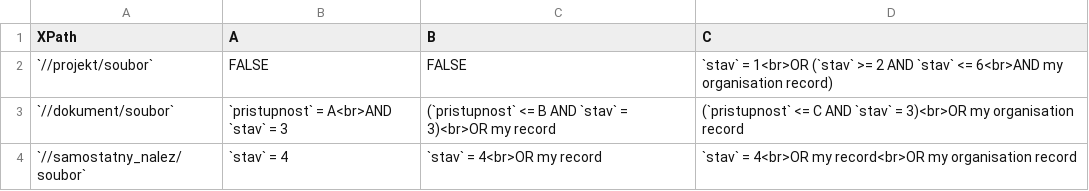
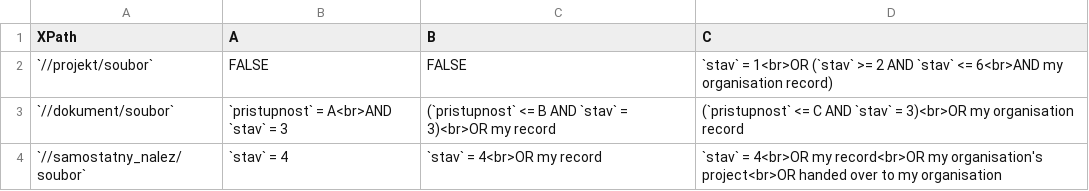
Before and after one commit to ARUP-CAS/aiscr-api-home, a CSV file: file-api/tabs/access.csv, drawn as a sheet.

```diff
--- a/file-api/tabs/access.csv
+++ b/file-api/tabs/access.csv
@@ -3,2 +3,2 @@
 "`//dokument/soubor`","`pristupnost` = A<br>AND `stav` = 3","(`pristupnost` <= B AND `stav` = 3)<br>OR my record","(`pristupnost` <= C AND `stav` = 3)<br>OR my organisation record"
-"`//samostatny_nalez/soubor`","`stav` = 4","`stav` = 4<br>OR my record","`stav` = 4<br>OR my record<br>OR my organisation record"
+"`//samostatny_nalez/soubor`","`stav` = 4","`stav` = 4<br>OR my record","`stav` = 4<br>OR my record<br>OR my organisation's project<br>OR handed over to my organisation"
```
Also changed, not shown: oai-pmh/tabs/access1.csv, 7 other files.
